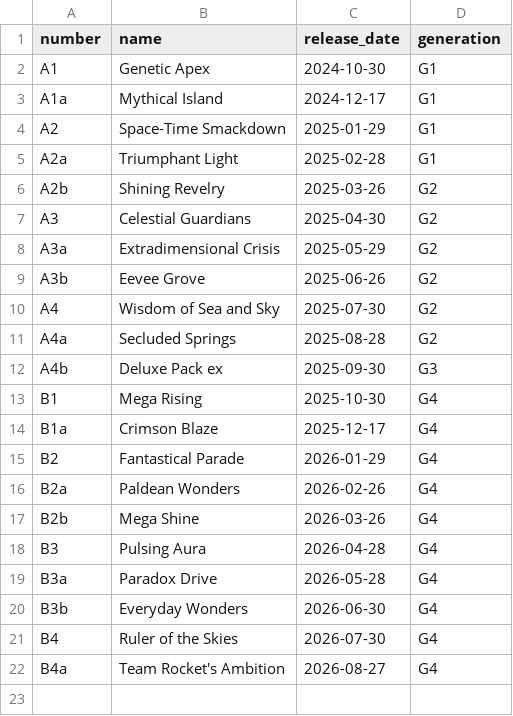
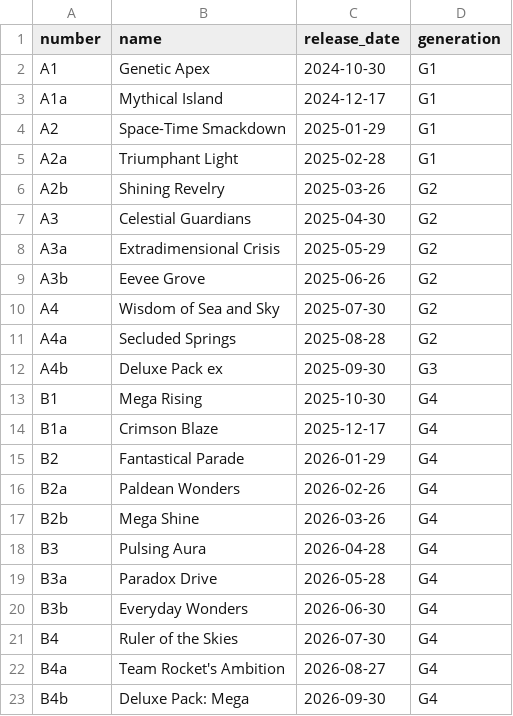
Before and after one commit to nyxdis/tcgp-tracker, a CSV file: data/sets.csv, drawn as a sheet.

Commit message:
chore(data): update cards, sets and translations

```diff
--- a/data/sets.csv
+++ b/data/sets.csv
@@ -22 +22,2 @@ B4,Ruler of the Skies,2026-07-30,G4
 B4a,Team Rocket's Ambition,2026-08-27,G4
+B4b,Deluxe Pack: Mega,2026-09-30,G4
```
Also changed, not shown: data/pack_translations.csv, data/set_translations.csv, 1 other file.
